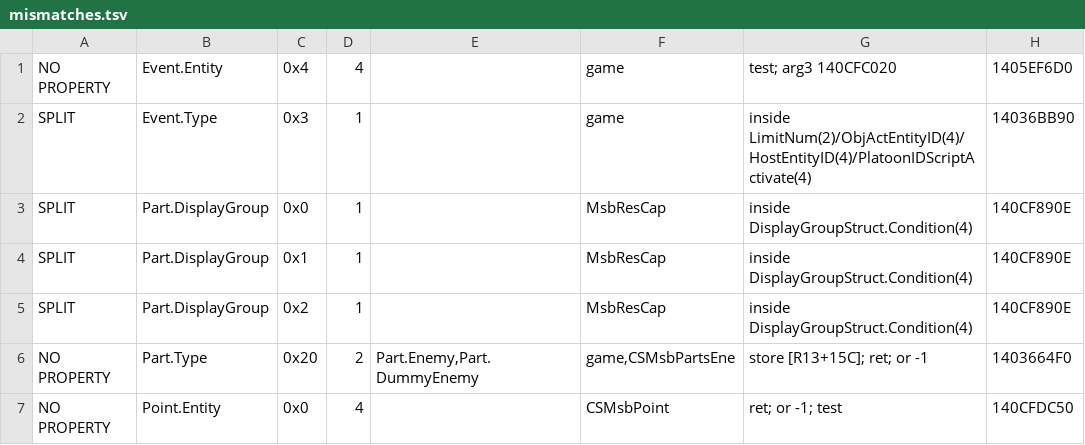
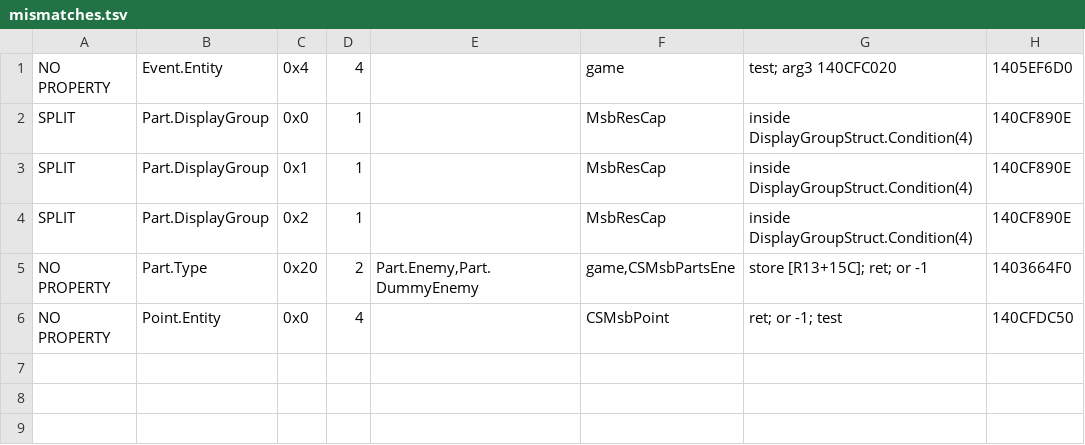
Before and after one commit to vawser/Smithbox, a TSV file: Tools/MsbExeSurvey/out_fixed/mismatches.tsv, drawn as a sheet.

```diff
--- a/Tools/MsbExeSurvey/out_fixed/mismatches.tsv
+++ b/Tools/MsbExeSurvey/out_fixed/mismatches.tsv
@@ -1,3 +1,2 @@
 NO PROPERTY	Event.Entity	0x4	4		game	test; arg3 140CFC020	1405EF6D0
-SPLIT	Event.Type	0x3	1		game	inside LimitNum(2)/ObjActEntityID(4)/HostEntityID(4)/PlatoonIDScriptActivate(4)	14036BB90
 SPLIT	Part.DisplayGroup	0x0	1		MsbResCap	inside DisplayGroupStruct.Condition(4)	140CF890E
```
Also changed, not shown: Tools/MsbExeSurvey/out_fixed/layout.tsv, Tools/MsbExeSurvey/out_fixed/report.tsv, 8 other files.
